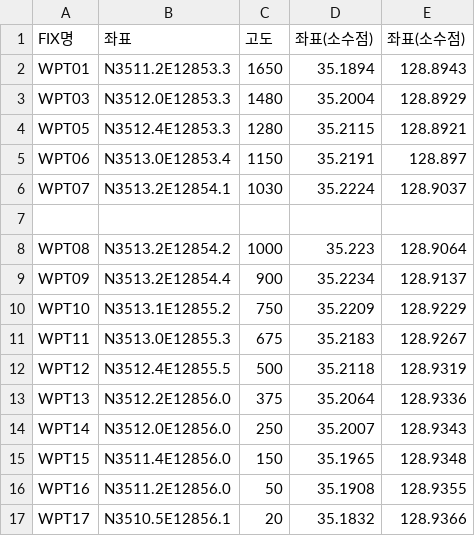
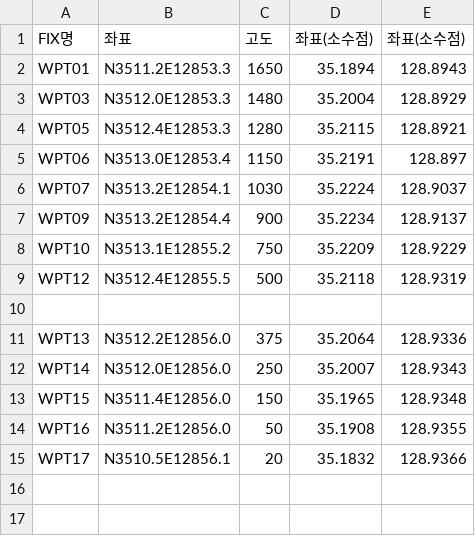
Before and after one commit to lancard/RKPK_CIRCLE, a CSV file: RKPK_CIRCLE.csv, drawn as a sheet; removed rows and columns are numbered as before the commit, all else as after; the diff names each change by its address in the sheet, - before the commit and + after, or states it on an @@ line.

Commit message:
Update RKPK_CIRCLE.csv

```diff
--- a/RKPK_CIRCLE.csv
+++ b/RKPK_CIRCLE.csv
-row 7: (empty)
-row 8: WPT08 | N3513.2E12854.2 | 1000 | 35.223 | 128.9064
-row 11: WPT11 | N3513.0E12855.3 | 675 | 35.2183 | 128.9267
+row 10: (empty)
```
